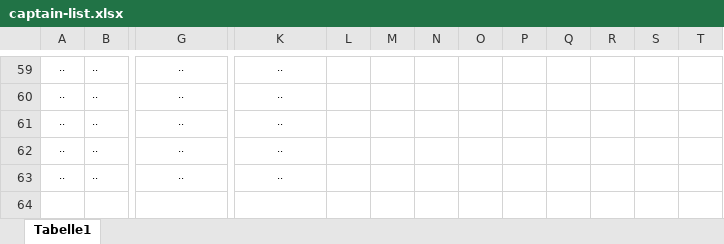
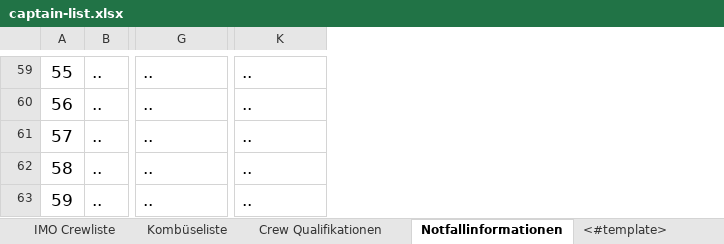
Before and after one commit to grossherzogin-elisabeth/eventplanner, an Excel workbook: backend/src/main/resources/templates/excel/captain-list.xlsx, sheet Notfallinformationen, drawn as a sheet; only a part is shown, gaps mark what is left out; values as stored, in another font and other column widths than the file's, no borders; removed rows and columns are numbered as before the commit, all else as after; the diff covers the shown part only; the diff names each change by its address in the sheet, - before the commit and + after, or states it on an @@ line.

Commit message:
add tests, add excel templates

```diff
--- a/backend/src/main/resources/templates/excel/captain-list.xlsx (sheet Notfallinformationen)
+++ b/backend/src/main/resources/templates/excel/captain-list.xlsx (sheet Notfallinformationen)
-sheet tab: Tabelle1
+sheet tab: Notfallinformationen
+sheet tab: IMO Crewliste
+sheet tab: Kombüseliste
+sheet tab: Crew Qualifikationen
+sheet tab: <#template>
-column A, rows 59-63: all ..
+column A, rows 59-63: 55 | 56 | 57 | 58 | 59
-column L, empty
-column M, empty
-column N, empty
-column O, empty
-column P, empty
-column Q, empty
-column R, empty
-column S, empty
-column T, empty
@@ B59:K63 text size: larger @@
-G59:G63 alignment: center
+G59:G63 alignment: left
-K59:K63 alignment: center
+K59:K63 alignment: left
```
Also changed, not shown: 3 added rows, 3 removed rows, 20 edited cells and cell formats elsewhere in this sheet, backend/src/main/resources/templates/excel/consumption-list.xlsx, backend/src/main/resources/templates/excel/imo-crew-list.xlsx, 14 other files.
